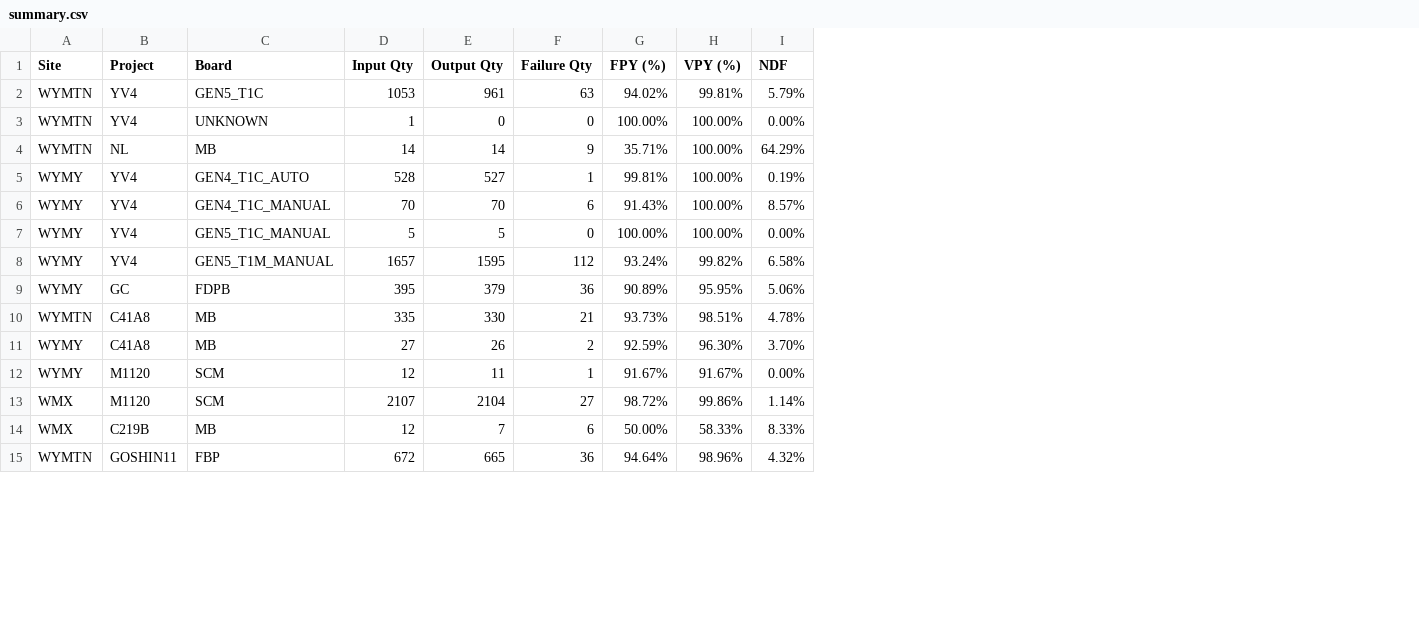
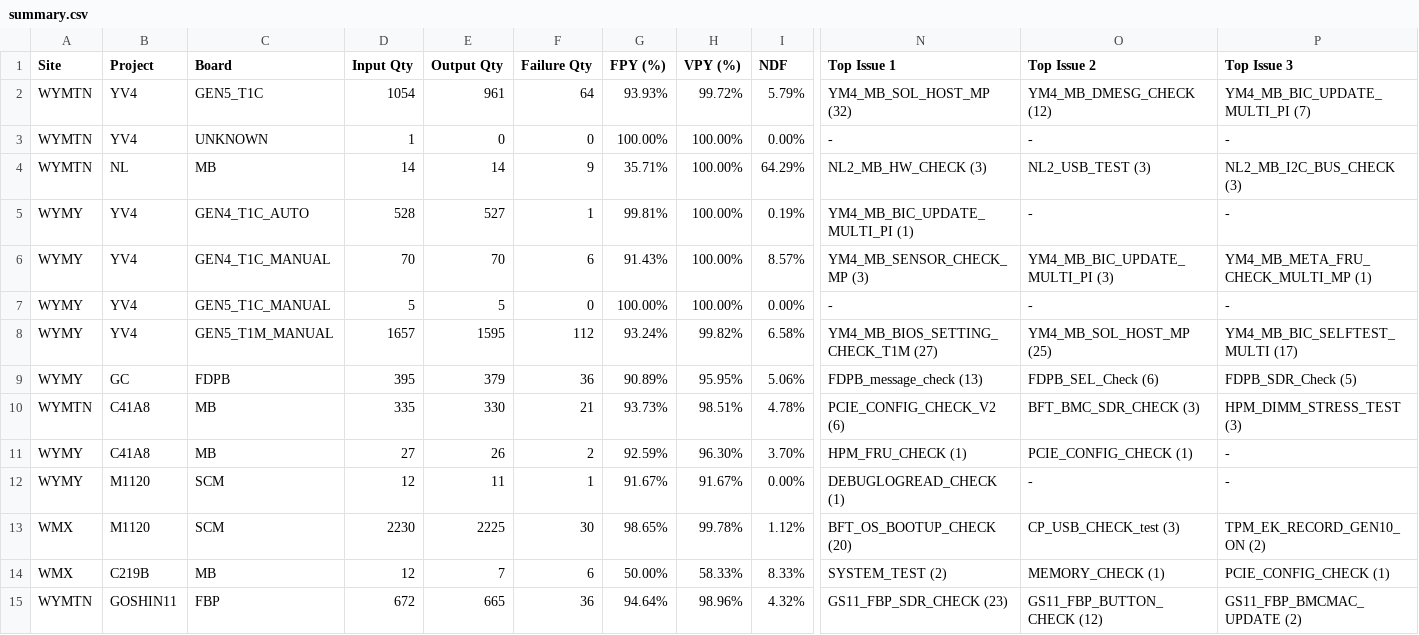
Before and after one commit to KennyKuo408/cdp-daily, a CSV file: reports/20261102/summary.csv, drawn as a sheet; only a part is shown, gaps mark what is left out; the diff names each change by its address in the sheet, - before the commit and + after, or states it on an @@ line.

```diff
--- a/reports/20261102/summary.csv
+++ b/reports/20261102/summary.csv
+column N (Top Issue 1), rows 2-15: YM4_MB_SOL_HOST_MP (32) | - | NL2_MB_HW_CHECK (3) | YM4_MB_BIC_UPDATE_MULTI_PI (1) | YM4_MB_SENSOR_CHECK_MP (3) | - | YM4_MB_BIOS_SETTING_CHECK_T1M (27) | FDPB_message_check (13) | PCIE_CONFIG_CHECK_V2 (6) | HPM_FRU_CHECK (1) | DEBUGLOGREAD_CHECK (1) | BFT_OS_BOOTUP_CHECK (20) | SYSTEM_TEST (2) | GS11_FBP_SDR_CHECK (23)
+column O (Top Issue 2), rows 2-15: YM4_MB_DMESG_CHECK (12) | - | NL2_USB_TEST (3) | - | YM4_MB_BIC_UPDATE_MULTI_PI (3) | - | YM4_MB_SOL_HOST_MP (25) | FDPB_SEL_Check (6) | BFT_BMC_SDR_CHECK (3) | PCIE_CONFIG_CHECK (1) | - | CP_USB_CHECK_test (3) | MEMORY_CHECK (1) | GS11_FBP_BUTTON_CHECK (12)
+column P (Top Issue 3), rows 2-15: YM4_MB_BIC_UPDATE_MULTI_PI (7) | - | NL2_MB_I2C_BUS_CHECK (3) | - | YM4_MB_META_FRU_CHECK_MULTI_MP (1) | - | YM4_MB_BIC_SELFTEST_MULTI (17) | FDPB_SDR_Check (5) | HPM_DIMM_STRESS_TEST (3) | - | - | TPM_EK_RECORD_GEN10_ON (2) | PCIE_CONFIG_CHECK (1) | GS11_FBP_BMCMAC_UPDATE (2)
-D2 (Input Qty): 1053
+D2 (Input Qty): 1054
-F2 (Failure Qty): 63
+F2 (Failure Qty): 64
-G2 (FPY (%)): 94.02%
+G2 (FPY (%)): 93.93%
-H2 (VPY (%)): 99.81%
+H2 (VPY (%)): 99.72%
-D13 (Input Qty): 2107
+D13 (Input Qty): 2230
-E13 (Output Qty): 2104
+E13 (Output Qty): 2225
-F13 (Failure Qty): 27
+F13 (Failure Qty): 30
-G13 (FPY (%)): 98.72%
+G13 (FPY (%)): 98.65%
-H13 (VPY (%)): 99.86%
+H13 (VPY (%)): 99.78%
-I13 (NDF): 1.14%
+I13 (NDF): 1.12%
```
Also changed, not shown: 32 other files.
